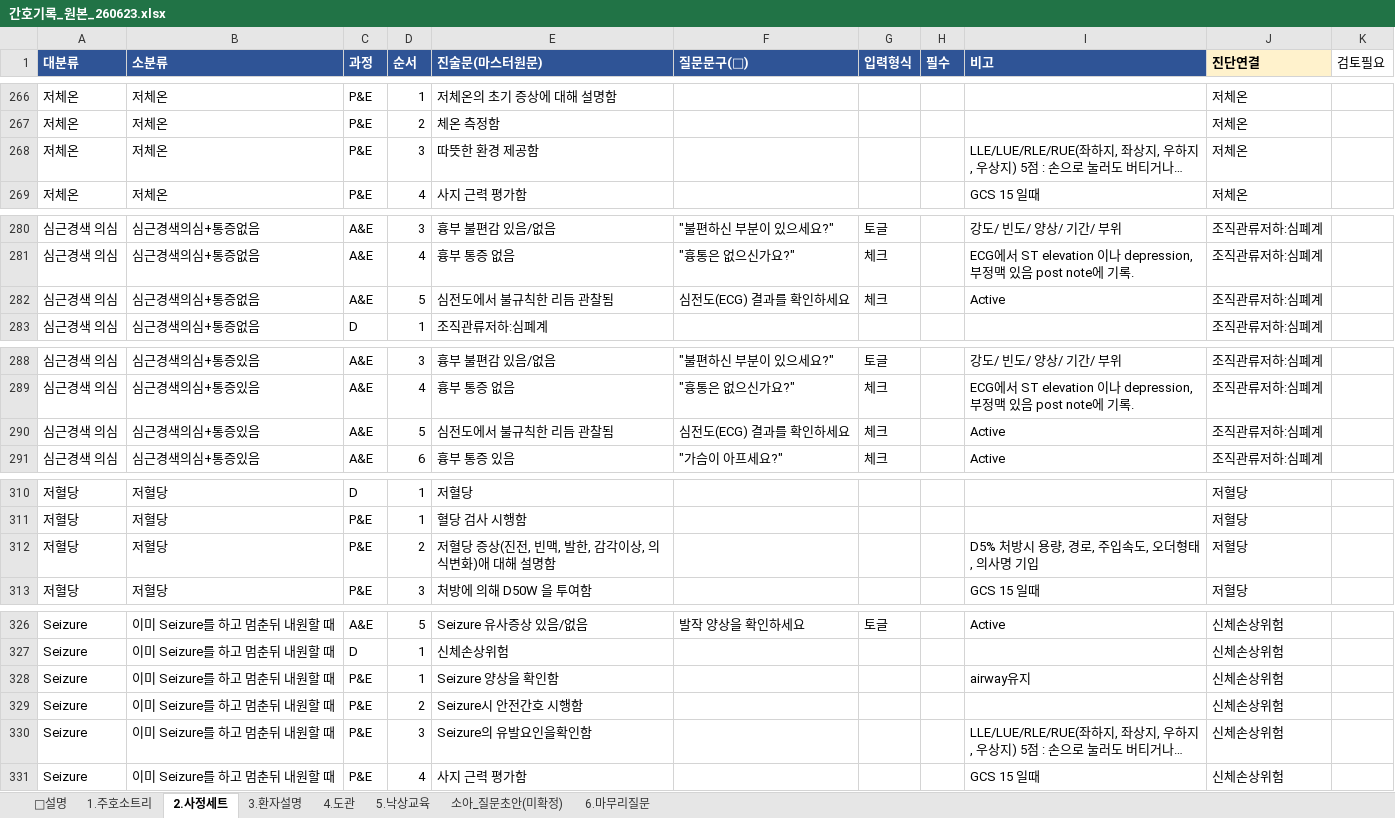
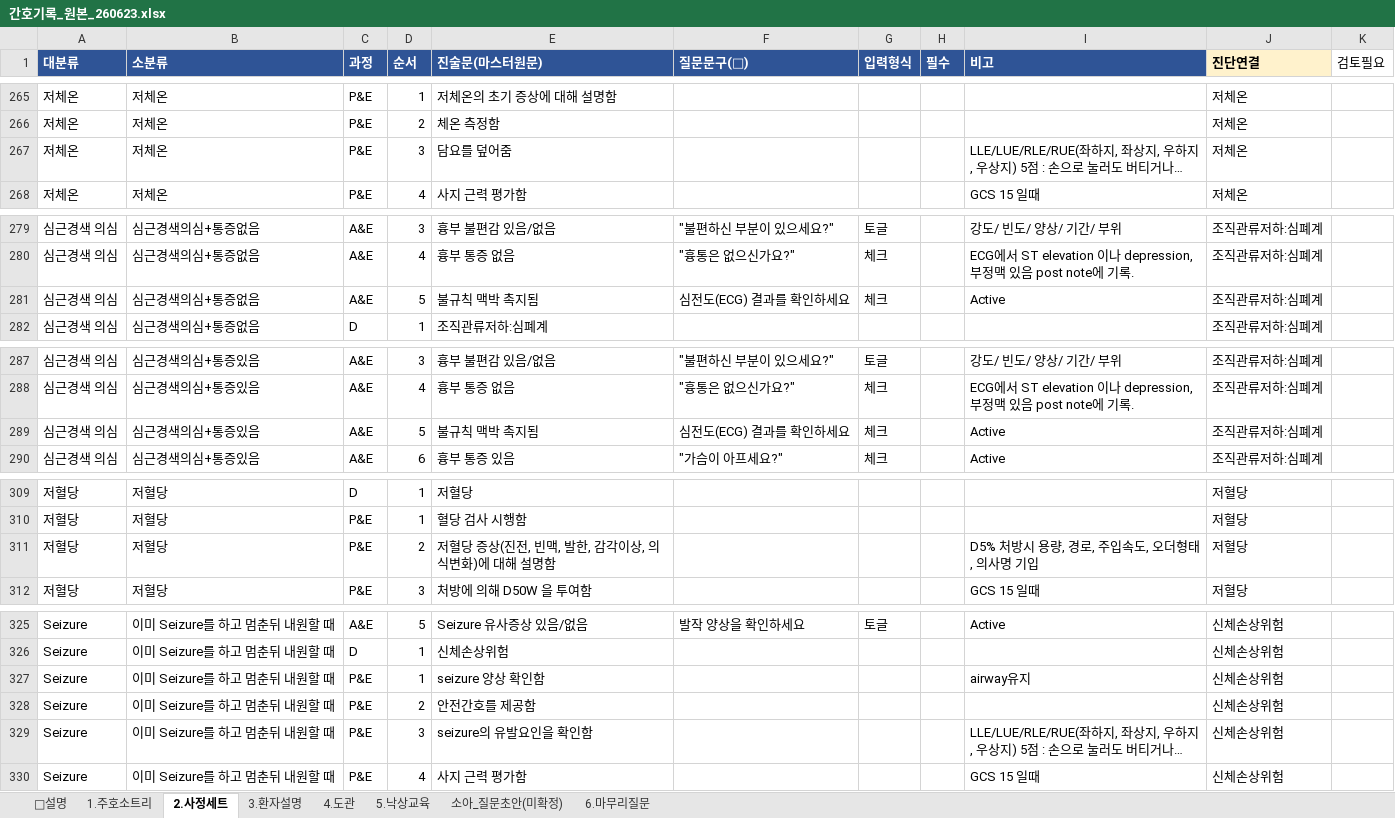
Before and after one commit to chipsjr0614/NFH_New, an Excel workbook: 3_서비스/NFH간호기록/data/간호기록_원본_260623.xlsx, sheet 2.사정세트, drawn as a sheet; only a part is shown, gaps mark what is left out; long unchanged cells end in …; values as stored, in another font and other column widths than the file's, no borders; addresses are those after the commit; the diff covers the shown part only; the diff names each change by its address in the sheet, - before the commit and + after, or states it on an @@ line.

```diff
--- a/3_서비스/NFH간호기록/data/간호기록_원본_260623.xlsx (sheet 2.사정세트)
+++ b/3_서비스/NFH간호기록/data/간호기록_원본_260623.xlsx (sheet 2.사정세트)
-E267 (진술문(마스터원문)): 따뜻한 환경 제공함
+E267 (진술문(마스터원문)): 담요를 덮어줌
-E281 (진술문(마스터원문)): 심전도에서 불규칙한 리듬 관찰됨
+E281 (진술문(마스터원문)): 불규칙 맥박 촉지됨
-E289 (진술문(마스터원문)): 심전도에서 불규칙한 리듬 관찰됨
+E289 (진술문(마스터원문)): 불규칙 맥박 촉지됨
-E311 (진술문(마스터원문)): 저혈당 증상(진전, 빈맥, 발한, 감각이상, 의식변화)애 대해 설명함
+E311 (진술문(마스터원문)): 저혈당 증상(진전, 빈맥, 발한, 감각이상, 의식변화)에 대해 설명함
-E327 (진술문(마스터원문)): Seizure 양상을 확인함
+E327 (진술문(마스터원문)): seizure 양상 확인함
-E328 (진술문(마스터원문)): Seizure시 안전간호 시행함
+E328 (진술문(마스터원문)): 안전간호를 제공함
-E329 (진술문(마스터원문)): Seizure의 유발요인을확인함
+E329 (진술문(마스터원문)): seizure의 유발요인을 확인함
```
Also changed, not shown: 6 removed rows and 7 edited cells elsewhere in this sheet, sheet 4.도관, sheet 5.낙상교육, 3 other files.
